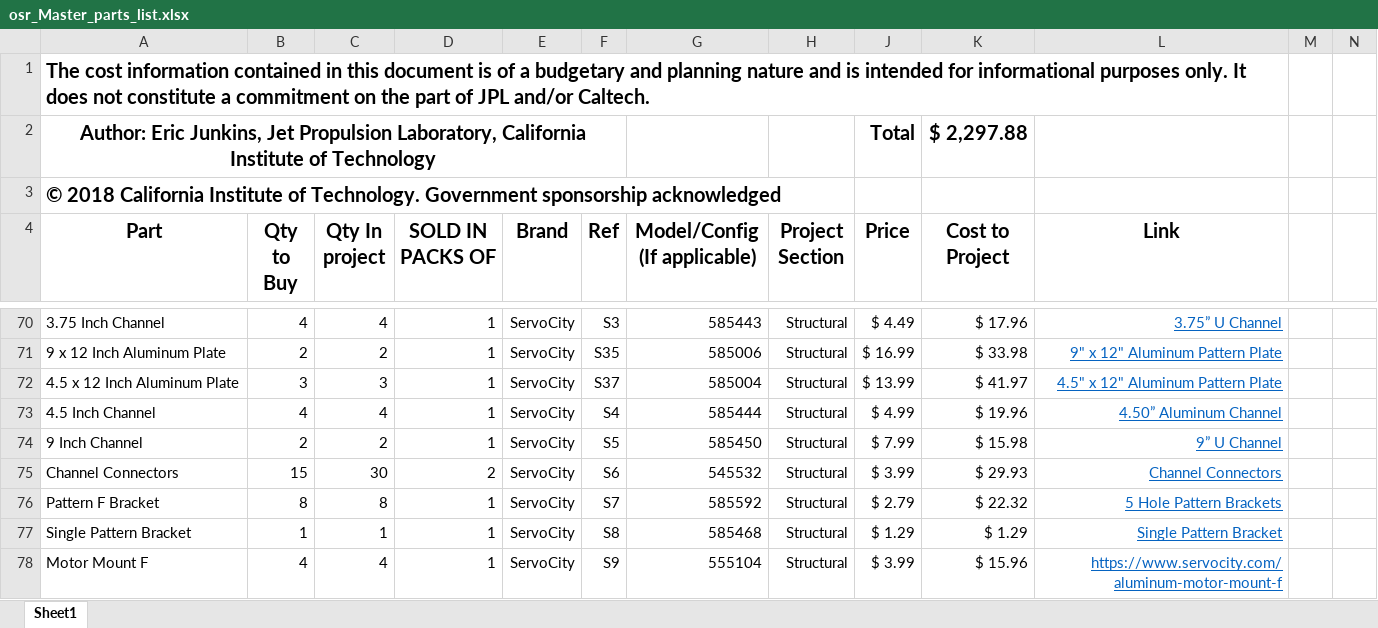
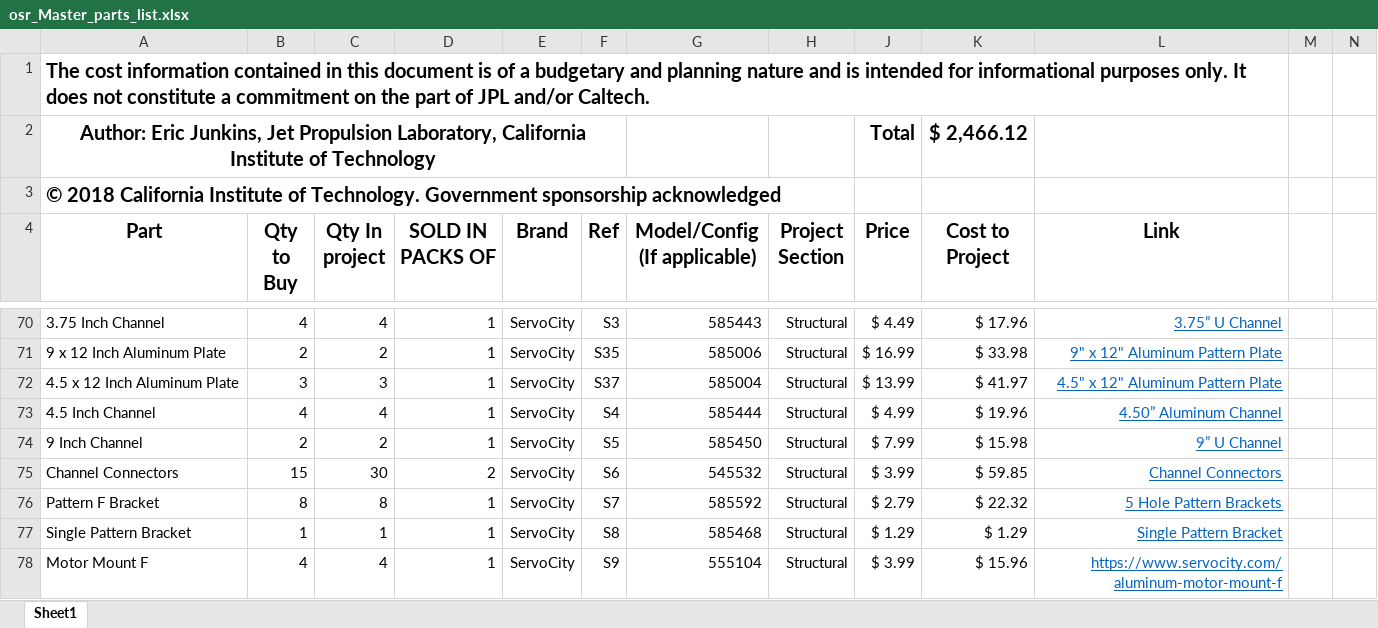
Before and after one commit to nasa-jpl/open-source-rover, an Excel workbook: osr_Master_parts_list.xlsx, sheet Sheet1, drawn as a sheet; only a part is shown, gaps mark what is left out; values as stored, in another font and other column widths than the file's, no borders; the diff covers the shown part only; the diff names each change by its address in the sheet, - before the commit and + after, or states it on an @@ line.

```diff
--- a/osr_Master_parts_list.xlsx (sheet Sheet1)
+++ b/osr_Master_parts_list.xlsx (sheet Sheet1)
-K2 (Cost to Project): $ 2,297.88
+K2 (Cost to Project): $ 2,466.12
-K75 (Cost to Project): $ 29.93
+K75 (Cost to Project): $ 59.85
```
Also changed, not shown: 22 edited cells and cell formats elsewhere in this sheet, formulas that keep their value.
